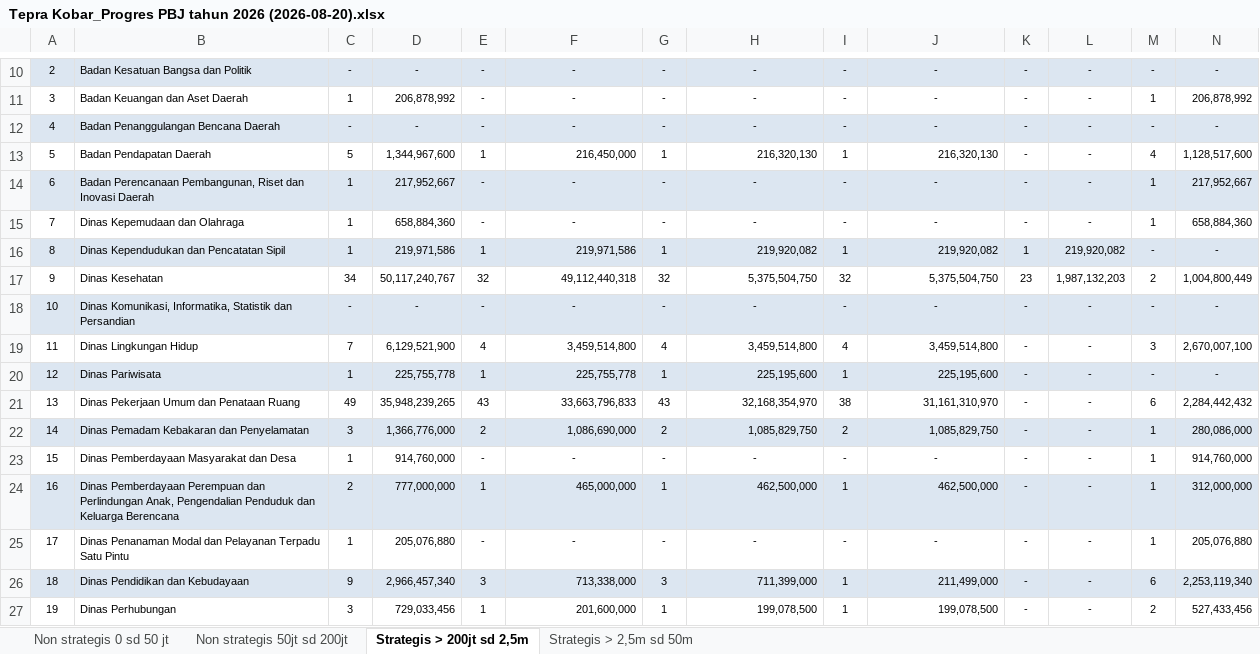
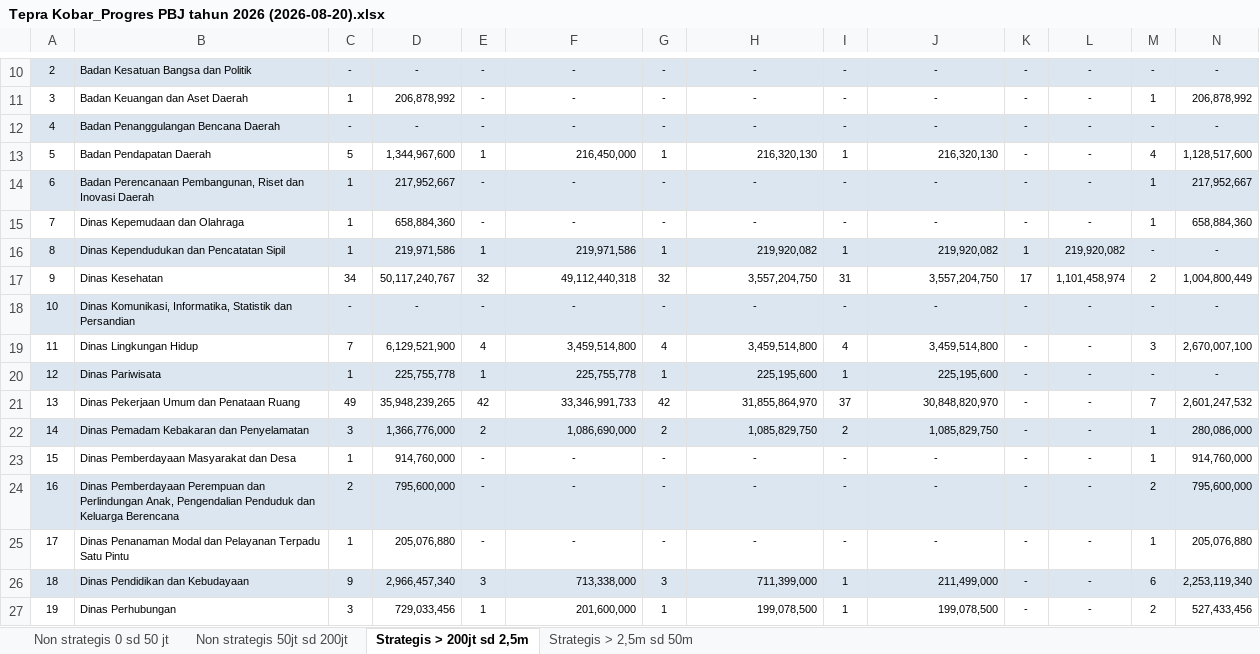
Before and after one commit to rizkipem-21/dashboard.pbjkobar-testing, an Excel workbook: output/tepra/2026/Tepra Kobar_Progres PBJ tahun 2026 (2026-08-20).xlsx, sheet Strategis > 200jt sd 2,5m, drawn as a sheet; only a part is shown, gaps mark what is left out; values as stored, in another font and other column widths than the file's, no borders; the diff covers the shown part only; the diff names each change by its address in the sheet, - before the commit and + after, or states it on an @@ line.

```diff
--- a/output/tepra/2026/Tepra Kobar_Progres PBJ tahun 2026 (2026-08-20).xlsx (sheet Strategis > 200jt sd 2,5m)
+++ b/output/tepra/2026/Tepra Kobar_Progres PBJ tahun 2026 (2026-08-20).xlsx (sheet Strategis > 200jt sd 2,5m)
-H17: 5,375,504,750
+H17: 3,557,204,750
-I17: 32
+I17: 31
-J17: 5,375,504,750
+J17: 3,557,204,750
-K17: 23
+K17: 17
-L17: 1,987,132,203
+L17: 1,101,458,974
-E21: 43
+E21: 42
-F21: 33,663,796,833
+F21: 33,346,991,733
-G21: 43
+G21: 42
-H21: 32,168,354,970
+H21: 31,855,864,970
-I21: 38
+I21: 37
-J21: 31,161,310,970
+J21: 30,848,820,970
-M21: 6
+M21: 7
-N21: 2,284,442,432
+N21: 2,601,247,532
-D24: 777,000,000
+D24: 795,600,000
-E24: 1
+E24: -
-F24: 465,000,000
+F24: -
-F24 alignment: right
+F24 alignment: center
-G24: 1
+G24: -
-H24: 462,500,000
+H24: -
-H24 alignment: right
+H24 alignment: center
-I24: 1
+I24: -
-J24: 462,500,000
+J24: -
-J24 alignment: right
+J24 alignment: center
-M24: 1
+M24: 2
-N24: 312,000,000
+N24: 795,600,000
```
Also changed, not shown: 1 added row, 1 removed row and 39 edited cells elsewhere in this sheet, sheet Non strategis 50jt sd 200jt, sheet Non strategis 0 sd 50 jt, 10 other files.
